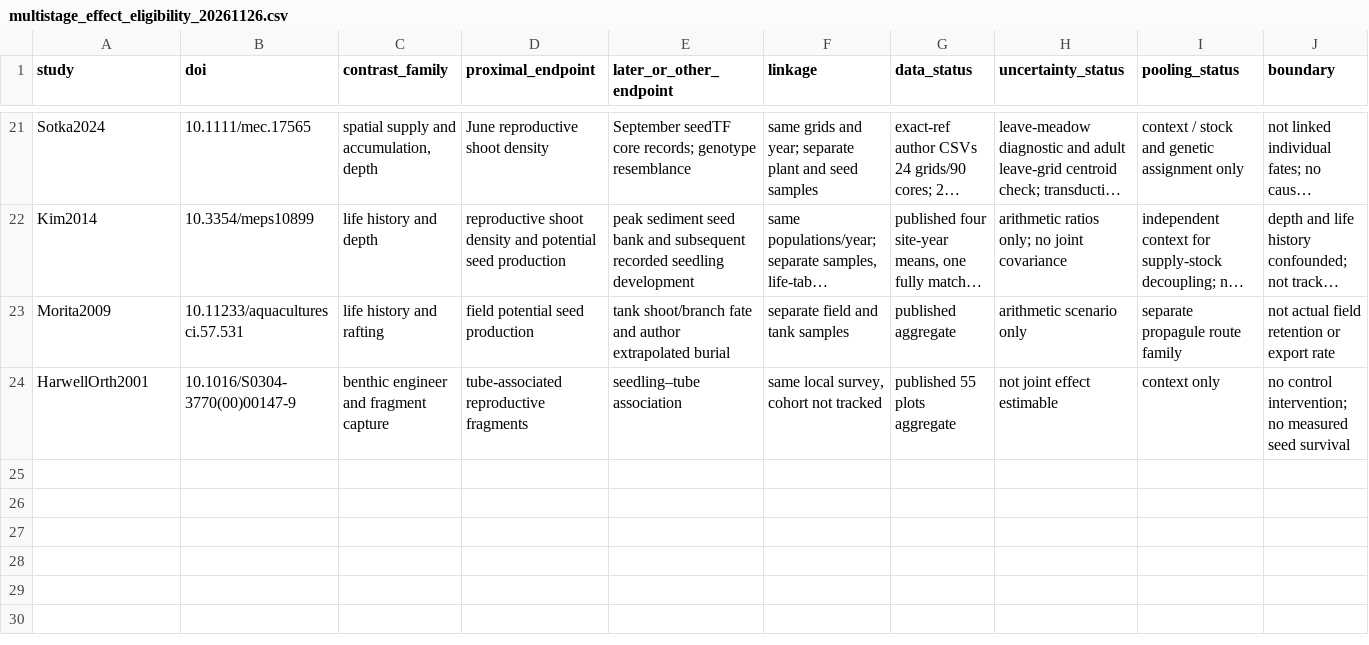
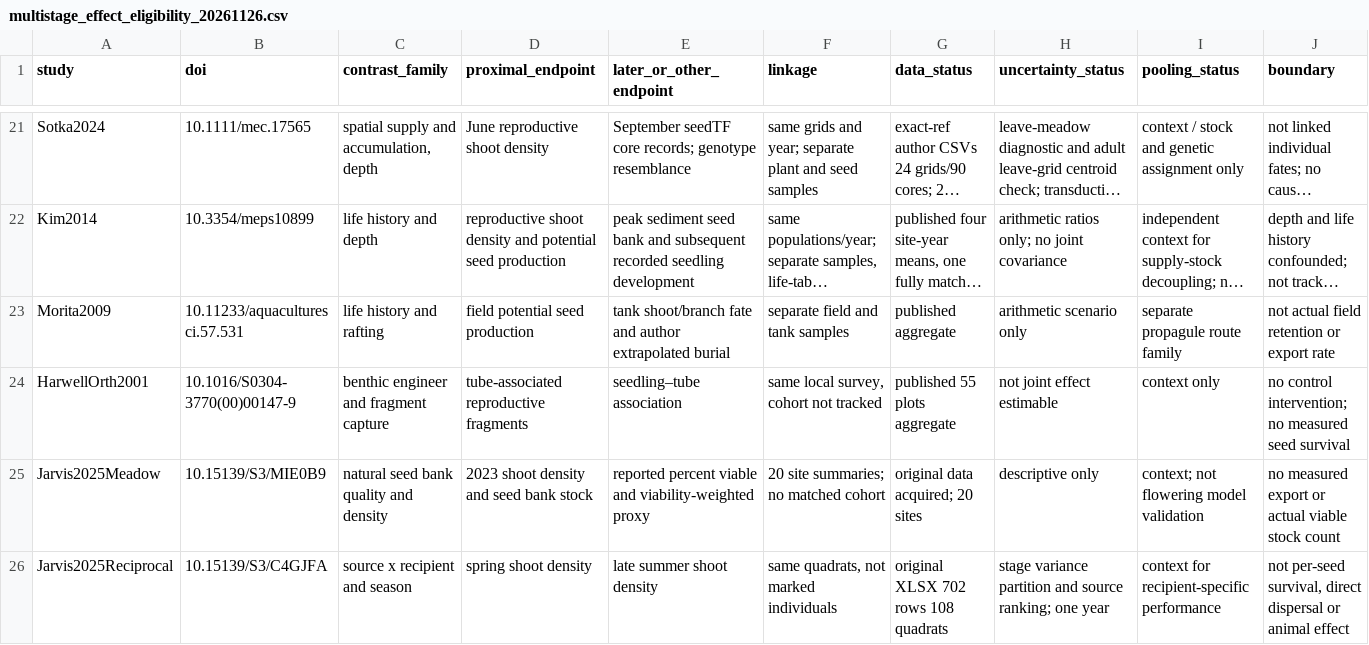
Before and after one commit to zuizui0223/Tampa, a CSV file: data/seagrass_interactions_v1/multistage_effect_eligibility_20261126.csv, drawn as a sheet; only a part is shown, gaps mark what is left out; long unchanged cells end in ….

```diff
--- a/data/seagrass_interactions_v1/multistage_effect_eligibility_20261126.csv
+++ b/data/seagrass_interactions_v1/multistage_effect_eligibility_20261126.csv
@@ -24 +24,3 @@
 "HarwellOrth2001","10.1016/S0304-3770(00)00147-9","benthic engineer and fragment capture","tube-associated reproductive fragments","seedling–tube association","same local survey, cohort not tracked","published 55 plots aggregate","not joint effect estimable","context only","no control intervention; no measured seed survival"
+"Jarvis2025Meadow","10.15139/S3/MIE0B9","natural seed bank quality and density","2023 shoot density and seed bank stock","reported percent viable and viability-weighted proxy","20 site summaries; no matched cohort","original data acquired; 20 sites","descriptive only","context; not flowering model validation","no measured export or actual viable stock count"
+"Jarvis2025Reciprocal","10.15139/S3/C4GJFA","source x recipient and season","spring shoot density","late summer shoot density","same quadrats, not marked individuals","original XLSX 702 rows 108 quadrats","stage variance partition and source ranking; one year","context for recipient-specific performance","not per-seed survival, direct dispersal or animal effect"
```
Also changed, not shown: data/seagrass_interactions_v1/reproductive_stage_evidence_registry.csv, 3 other files.
